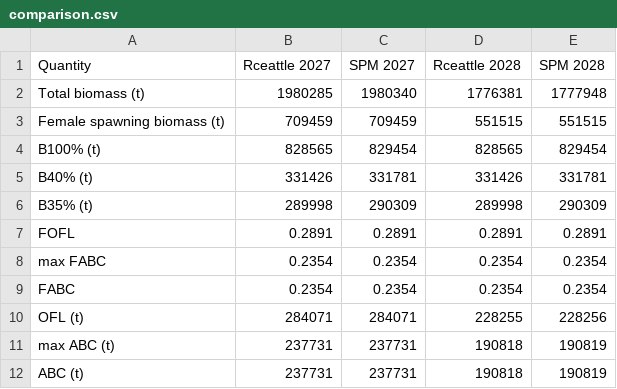
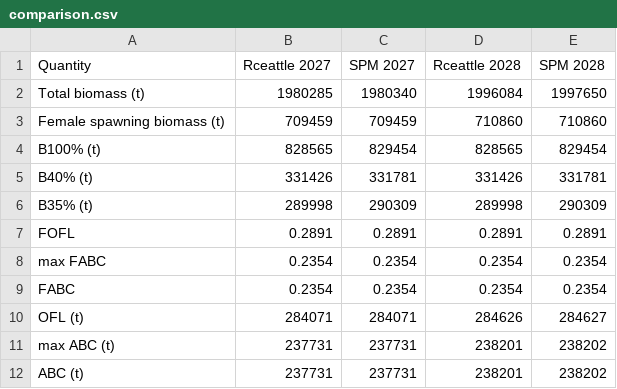
Before and after one commit to grantdadams/GOA-ATF-ESP, a CSV file: 2026/projections/mod_26_1/comparison.csv, drawn as a sheet.

```diff
--- a/2026/projections/mod_26_1/comparison.csv
+++ b/2026/projections/mod_26_1/comparison.csv
@@ -1,4 +1,4 @@
 "Quantity","Rceattle 2027","SPM 2027","Rceattle 2028","SPM 2028"
-"Total biomass (t)",1980285,1980340,1776381,1777948
-"Female spawning biomass (t)",709459,709459,551515,551515
+"Total biomass (t)",1980285,1980340,1996084,1997650
+"Female spawning biomass (t)",709459,709459,710860,710860
 "B100% (t)",828565,829454,828565,829454
@@ -9,4 +9,4 @@
 "FABC",0.2354,0.2354,0.2354,0.2354
-"OFL (t)",284071,284071,228255,228256
-"max ABC (t)",237731,237731,190818,190819
-"ABC (t)",237731,237731,190818,190819
+"OFL (t)",284071,284071,284626,284627
+"max ABC (t)",237731,237731,238201,238202
+"ABC (t)",237731,237731,238201,238202
```
Also changed, not shown: 2026/projections/mod_26_0/comparison.csv, 2026/projections/mod_26_0/spm_summary.csv, 9 other files.
